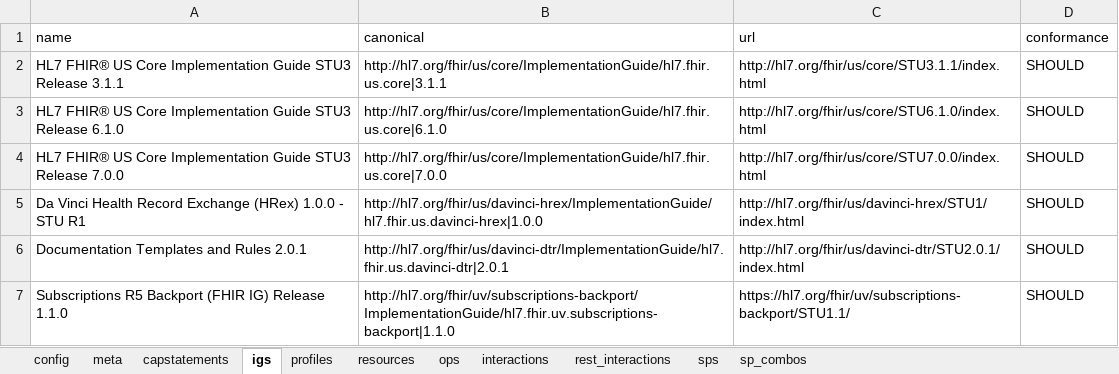
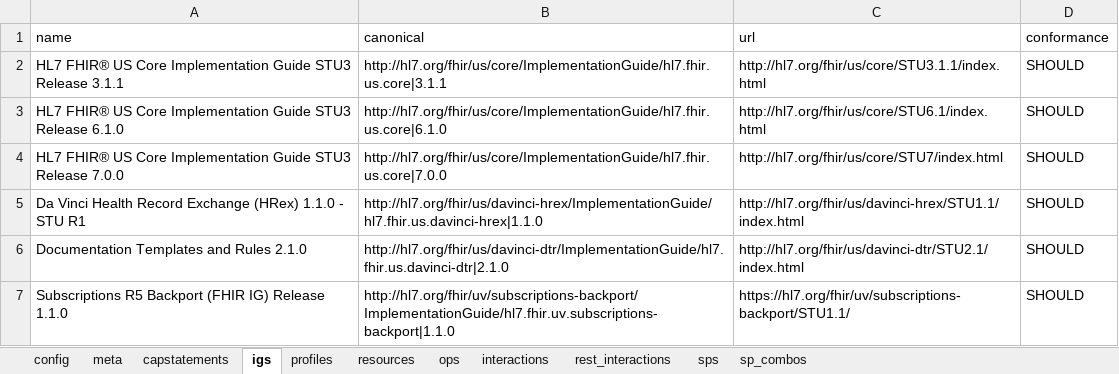
Before and after one commit to HL7/davinci-ecdx, an Excel workbook: input/resources-spreadsheet/data-consumer-client.xlsx, sheet igs, drawn as a sheet; values as stored, in another font and other column widths than the file's, no borders; the diff names each change by its address in the sheet, - before the commit and + after, or states it on an @@ line.

```diff
--- a/input/resources-spreadsheet/data-consumer-client.xlsx (sheet igs)
+++ b/input/resources-spreadsheet/data-consumer-client.xlsx (sheet igs)
-C3 (url): http://hl7.org/fhir/us/core/STU6.1.0/index.html
+C3 (url): http://hl7.org/fhir/us/core/STU6.1/index.html
-C4 (url): http://hl7.org/fhir/us/core/STU7.0.0/index.html
+C4 (url): http://hl7.org/fhir/us/core/STU7/index.html
-A5 (name): …Exchange (HRex) 1.0.0 - STU…
+A5 (name): …Exchange (HRex) 1.1.0 - STU…
-B5 (canonical): http://hl7.org/fhir/us/davinci-hrex/ImplementationGuide/hl7.fhir.us.davinci-hrex|1.0.0
+B5 (canonical): http://hl7.org/fhir/us/davinci-hrex/ImplementationGuide/hl7.fhir.us.davinci-hrex|1.1.0
-C5 (url): http://hl7.org/fhir/us/davinci-hrex/STU1/index.html
+C5 (url): http://hl7.org/fhir/us/davinci-hrex/STU1.1/index.html
-A6 (name): Documentation Templates and Rules 2.0.1
+A6 (name): Documentation Templates and Rules 2.1.0
-B6 (canonical): http://hl7.org/fhir/us/davinci-dtr/ImplementationGuide/hl7.fhir.us.davinci-dtr|2.0.1
+B6 (canonical): http://hl7.org/fhir/us/davinci-dtr/ImplementationGuide/hl7.fhir.us.davinci-dtr|2.1.0
-C6 (url): http://hl7.org/fhir/us/davinci-dtr/STU2.0.1/index.html
+C6 (url): http://hl7.org/fhir/us/davinci-dtr/STU2.1/index.html
```
Also changed, not shown: sheet config, sheet meta, input/resources-spreadsheet/data-consumer-server.xlsx, input/resources-spreadsheet/data-source-client.xlsx, 6 other files.
